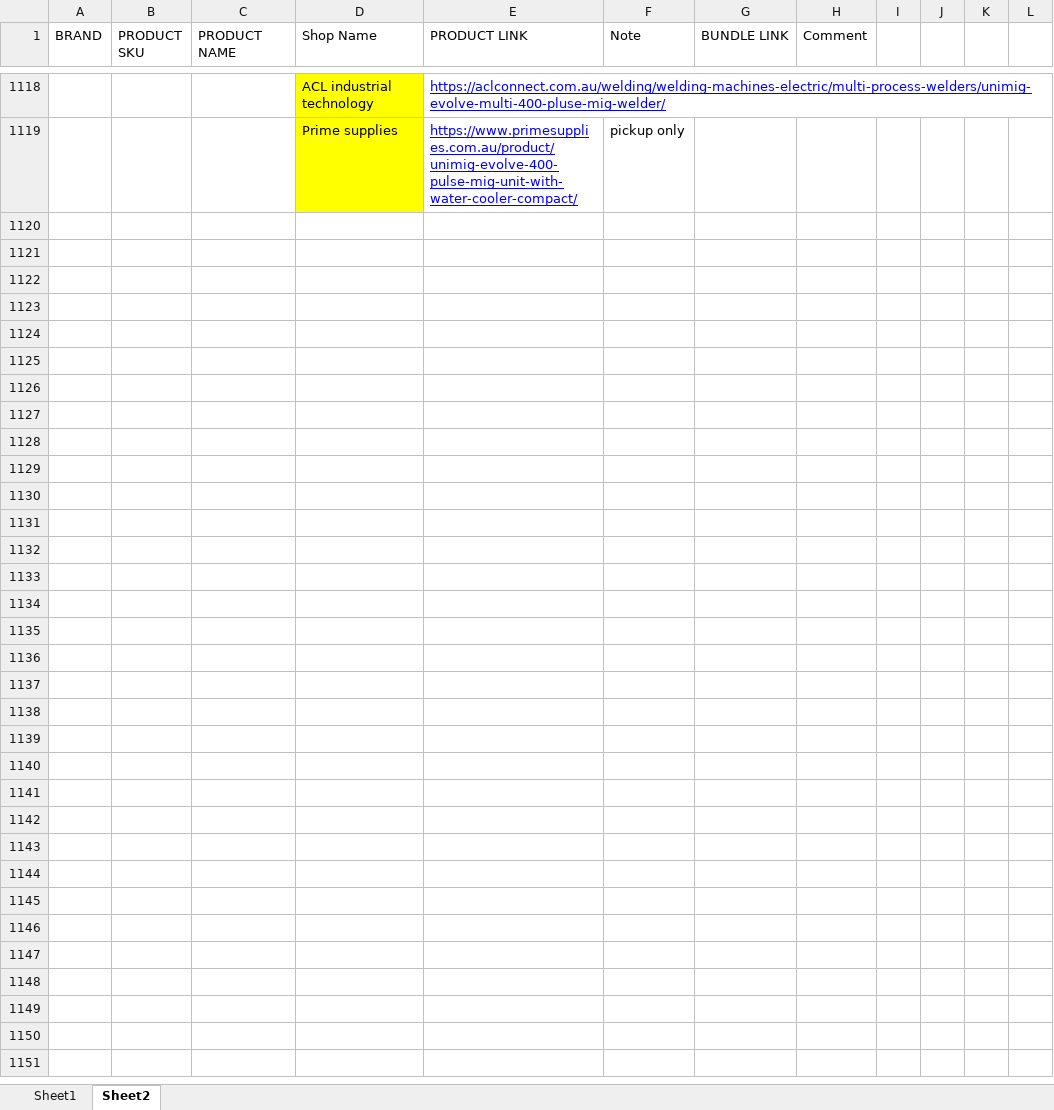
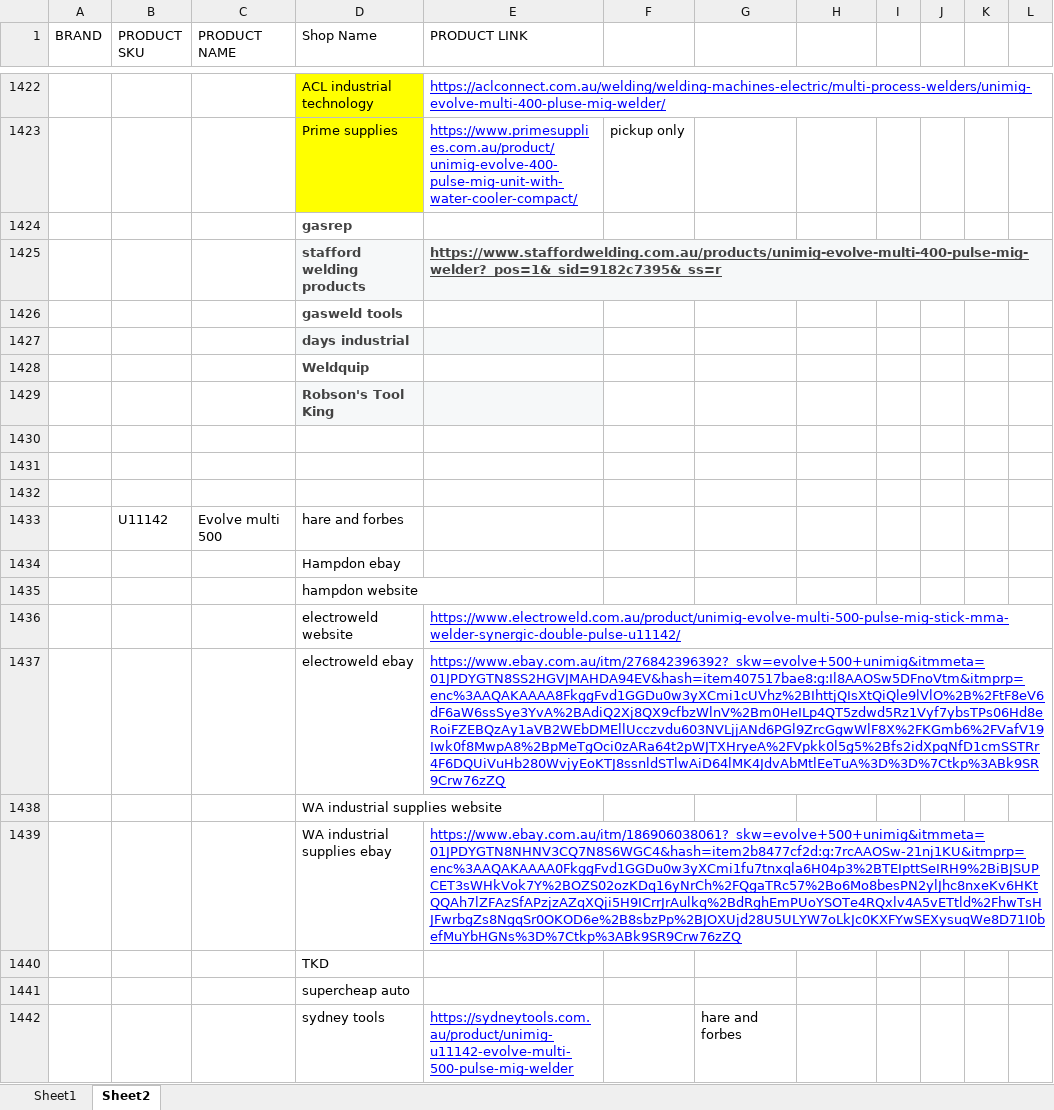
Before and after one commit to Samhith-k/scraper-electroweld, an Excel workbook: Pricing.xlsx, sheet Sheet2, drawn as a sheet; only a part is shown, gaps mark what is left out; values as stored, in another font and other column widths than the file's, no borders; charts and pictures and table styles not drawn; the diff covers the shown part only; the diff names each change by its address in the sheet, - before the commit and + after, or states it on an @@ line.

```diff
--- a/Pricing.xlsx (sheet Sheet2)
+++ b/Pricing.xlsx (sheet Sheet2)
-F1: Note
+F1: (empty)
-G1: BUNDLE LINK
+G1: (empty)
-H1: Comment
+H1: (empty)
+row 1424:  |  |  | gasrep
+row 1425:  |  |  | stafford welding products | https://www.staffordwelding.com.au/products/unimig-evolve-multi-400-pulse-mig-welder?_pos=1&_sid=9182c7395&_ss=r
+row 1426:  |  |  | gasweld tools
+row 1427:  |  |  | days industrial
+row 1428:  |  |  | Weldquip
+row 1429:  |  |  | Robson's Tool King
+row 1430: (empty)
+row 1431: (empty)
+row 1432: (empty)
+row 1433:  | U11142 | Evolve multi 500 | hare and forbes
+row 1434:  |  |  | Hampdon ebay
+row 1435:  |  |  | hampdon website
+row 1436:  |  |  | electroweld website | https://www.electroweld.com.au/product/unimig-evolve-multi-500-pulse-mig-stick-mma-welder-synergic-double-pulse-u11142/
+row 1437:  |  |  | electroweld ebay | https://www.ebay.com.au/itm/276842396392?_skw=evolve+500+unimig&itmmeta=01JPDYGTN8SS2HGVJMAHDA94EV&hash=item407517bae8:g:Il8AAOSw5DFnoVtm&itmprp=enc%3AAQAKAAAA8FkggFvd1GGDu0w3yXCmi1cUVhz%2BIhttjQIsXtQiQle9lVlO%2B%2FtF8eV6dF6aW6ssSye3YvA%2BAdiQ2Xj8QX9cfbzWlnV%2Bm0HeILp4QT5zdwd5Rz1Vyf7ybsTPs06Hd8eRoiFZEBQzAy1aVB2WEbDMEllUcczvdu603NVLjjANd6PGl9ZrcGgwWlF8X%2FKGmb6%2FVafV19Iwk0f8MwpA8%2BpMeTgOci0zARa64t2pWJTXHryeA%2FVpkk0l5g5%2Bfs2idXpqNfD1cmSSTRr4F6DQUiVuHb280WvjyEoKTJ8ssnldSTlwAiD64lMK4JdvAbMtlEeTuA%3D%3D%7Ctkp%3ABk9SR9Crw76zZQ
+row 1438:  |  |  | WA industrial supplies website
+row 1439:  |  |  | WA industrial supplies ebay | https://www.ebay.com.au/itm/186906038061?_skw=evolve+500+unimig&itmmeta=01JPDYGTN8NHNV3CQ7N8S6WGC4&hash=item2b8477cf2d:g:7rcAAOSw-21nj1KU&itmprp=enc%3AAQAKAAAA0FkggFvd1GGDu0w3yXCmi1fu7tnxqla6H04p3%2BTEIpttSeIRH9%2BiBJSUPCET3sWHkVok7Y%2BOZS02ozKDq16yNrCh%2FQgaTRc57%2Bo6Mo8besPN2ylJhc8nxeKv6HKtQQAh7lZFAzSfAPzjzAZqXQji5H9ICrrJrAulkq%2BdRghEmPUoYSOTe4RQxlv4A5vETtld%2FhwTsHJFwrbgZs8NgqSr0OKOD6e%2B8sbzPp%2BJOXUjd28U5ULYW7oLkJc0KXFYwSEXysuqWe8D71I0befMuYbHGNs%3D%7Ctkp%3ABk9SR9Crw76zZQ
+row 1440:  |  |  | TKD
+row 1441:  |  |  | supercheap auto
+row 1442:  |  |  | sydney tools | https://sydneytools.com.au/product/unimig-u11142-evolve-multi-500-pulse-mig-welder |  | hare and forbes
```
Also changed, not shown: 333 added rows, 1 removed row, 6 edited cells and cell formats elsewhere in this sheet, sheet Sheet1, charts or pictures, 36 other files.
